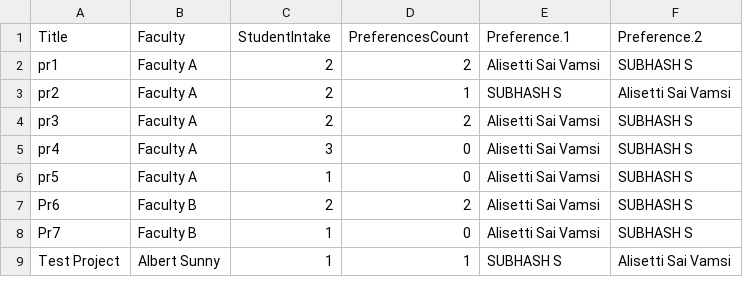
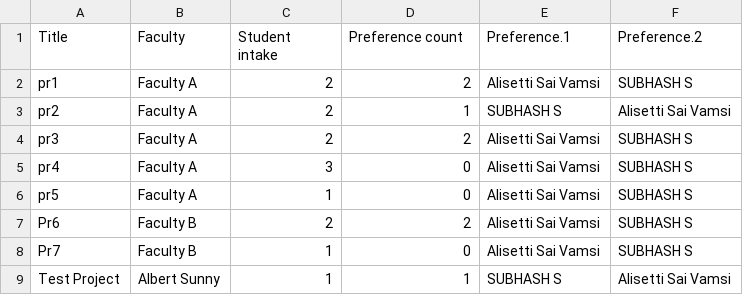
Before and after one commit to subhash011/Project-Allocation, a CSV file: backend/CSV/projects/UGCSE.csv, drawn as a sheet.

```diff
--- a/backend/CSV/projects/UGCSE.csv
+++ b/backend/CSV/projects/UGCSE.csv
@@ -1,2 +1,2 @@
-Title,Faculty,StudentIntake,PreferencesCount,Preference.1,Preference.2
+Title,Faculty,Student intake,Preference count,Preference.1,Preference.2
 pr1,Faculty A,2,2,Alisetti Sai Vamsi,SUBHASH S
```
Also changed, not shown: 1 other file.
